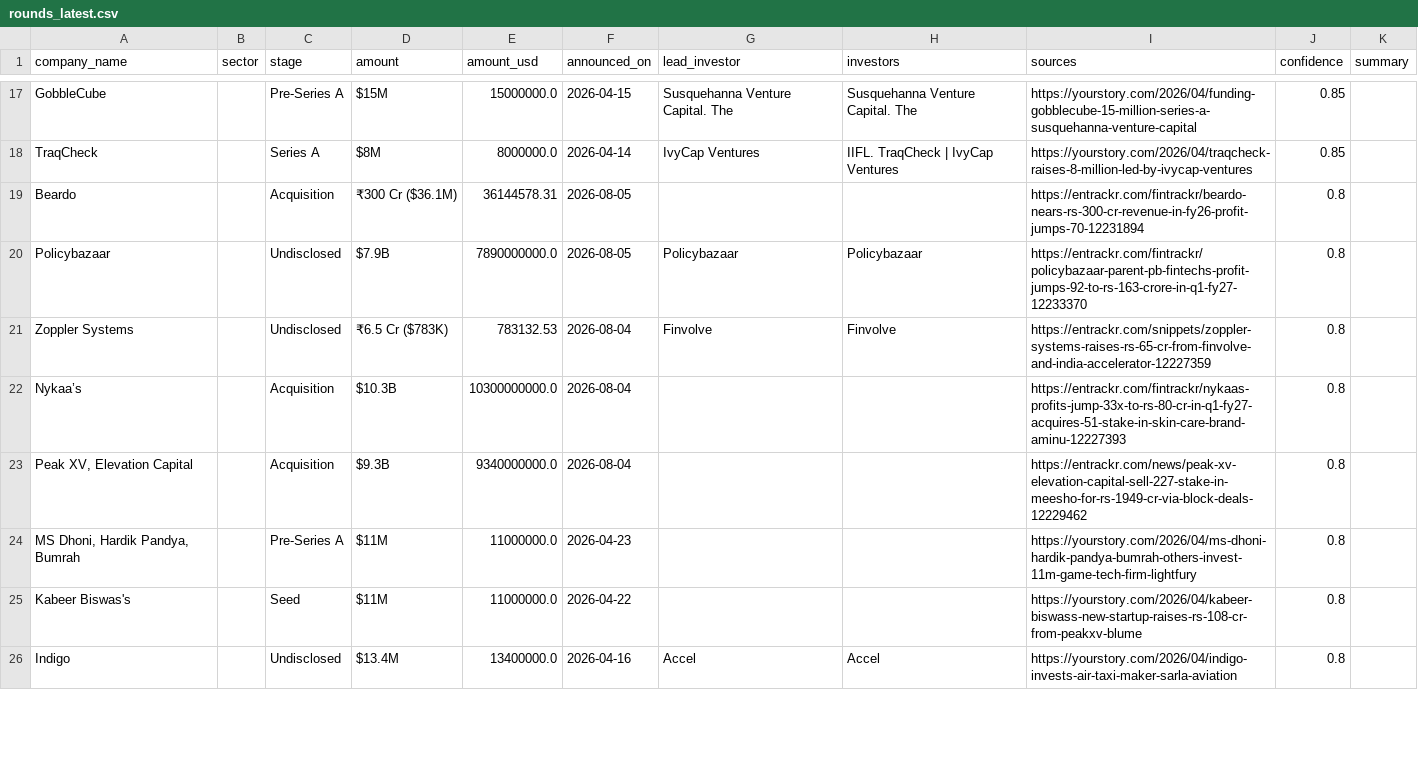
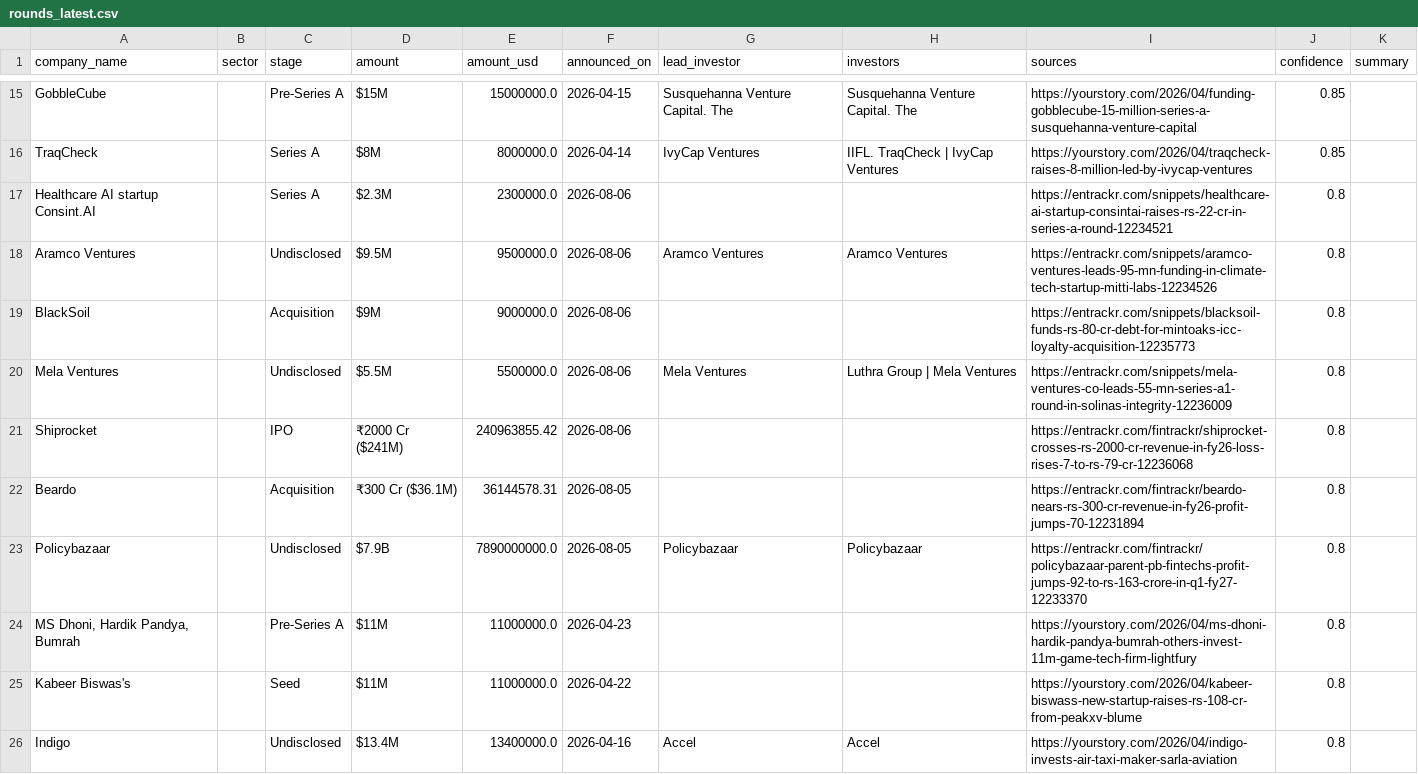
Before and after one commit to ryrk1020/indian-funding-pipeline, a CSV file: docs/rounds_latest.csv, drawn as a sheet; only a part is shown, gaps mark what is left out; removed rows and columns are numbered as before the commit, all else as after; the diff covers the shown part only; the diff names each change by its address in the sheet, - before the commit and + after, or states it on an @@ line.

```diff
--- a/docs/rounds_latest.csv
+++ b/docs/rounds_latest.csv
+row 17: Healthcare AI startup Consint.AI |  | Series A | $2.3M | 2300000.0 | 2026-08-06 |  |  | https://entrackr.com/snippets/healthcare-ai-startup-consintai-raises-rs-22-cr-in-series-a-round-12234521 | 0.8
+row 18: Aramco Ventures |  | Undisclosed | $9.5M | 9500000.0 | 2026-08-06 | Aramco Ventures | Aramco Ventures | https://entrackr.com/snippets/aramco-ventures-leads-95-mn-funding-in-climate-tech-startup-mitti-labs-12234526 | 0.8
+row 19: BlackSoil |  | Acquisition | $9M | 9000000.0 | 2026-08-06 |  |  | https://entrackr.com/snippets/blacksoil-funds-rs-80-cr-debt-for-mintoaks-icc-loyalty-acquisition-12235773 | 0.8
+row 20: Mela Ventures |  | Undisclosed | $5.5M | 5500000.0 | 2026-08-06 | Mela Ventures | Luthra Group | Mela Ventures | https://entrackr.com/snippets/mela-ventures-co-leads-55-mn-series-a1-round-in-solinas-integrity-12236009 | 0.8
+row 21: Shiprocket |  | IPO | ₹2000 Cr ($241M) | 240963855.42 | 2026-08-06 |  |  | https://entrackr.com/fintrackr/shiprocket-crosses-rs-2000-cr-revenue-in-fy26-loss-rises-7-to-rs-79-cr-12236068 | 0.8
-row 21: Zoppler Systems |  | Undisclosed | ₹6.5 Cr ($783K) | 783132.53 | 2026-08-04 | Finvolve | Finvolve | https://entrackr.com/snippets/zoppler-systems-raises-rs-65-cr-from-finvolve-and-india-accelerator-12227359 | 0.8
-row 22: Nykaa’s |  | Acquisition | $10.3B | 10300000000.0 | 2026-08-04 |  |  | https://entrackr.com/fintrackr/nykaas-profits-jump-33x-to-rs-80-cr-in-q1-fy27-acquires-51-stake-in-skin-care-brand-aminu-12227393 | 0.8
-row 23: Peak XV, Elevation Capital |  | Acquisition | $9.3B | 9340000000.0 | 2026-08-04 |  |  | https://entrackr.com/news/peak-xv-elevation-capital-sell-227-stake-in-meesho-for-rs-1949-cr-via-block-deals-12229462 | 0.8
```
Also changed, not shown: 4 added rows, 7 removed rows, 1 moved row and 5 edited cells elsewhere in this file, exports/sample_rounds.csv, 3 other files.
